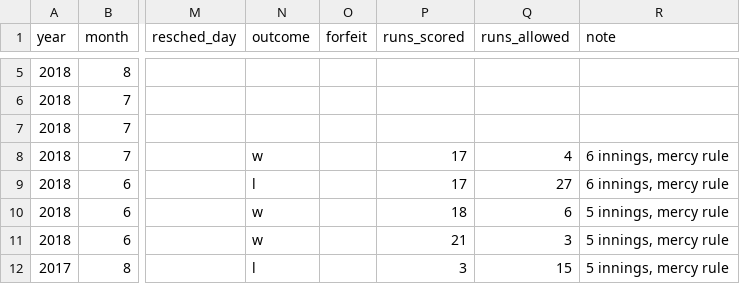
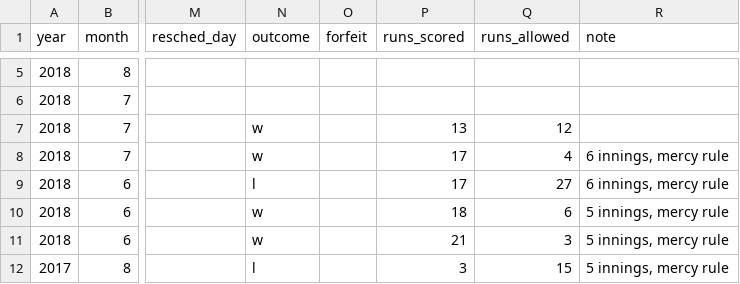
Before and after one commit to standarderrors/standarderrors.github.io, a TSV file: data/games_input.tsv, drawn as a sheet; only a part is shown, gaps mark what is left out; the diff names each change by its address in the sheet, - before the commit and + after, or states it on an @@ line.

```diff
--- a/data/games_input.tsv
+++ b/data/games_input.tsv
-N7 (outcome): (empty)
+N7 (outcome): w
-P7 (runs_scored): (empty)
+P7 (runs_scored): 13
-Q7 (runs_allowed): (empty)
+Q7 (runs_allowed): 12
```
Also changed, not shown: data/games.tsv.
